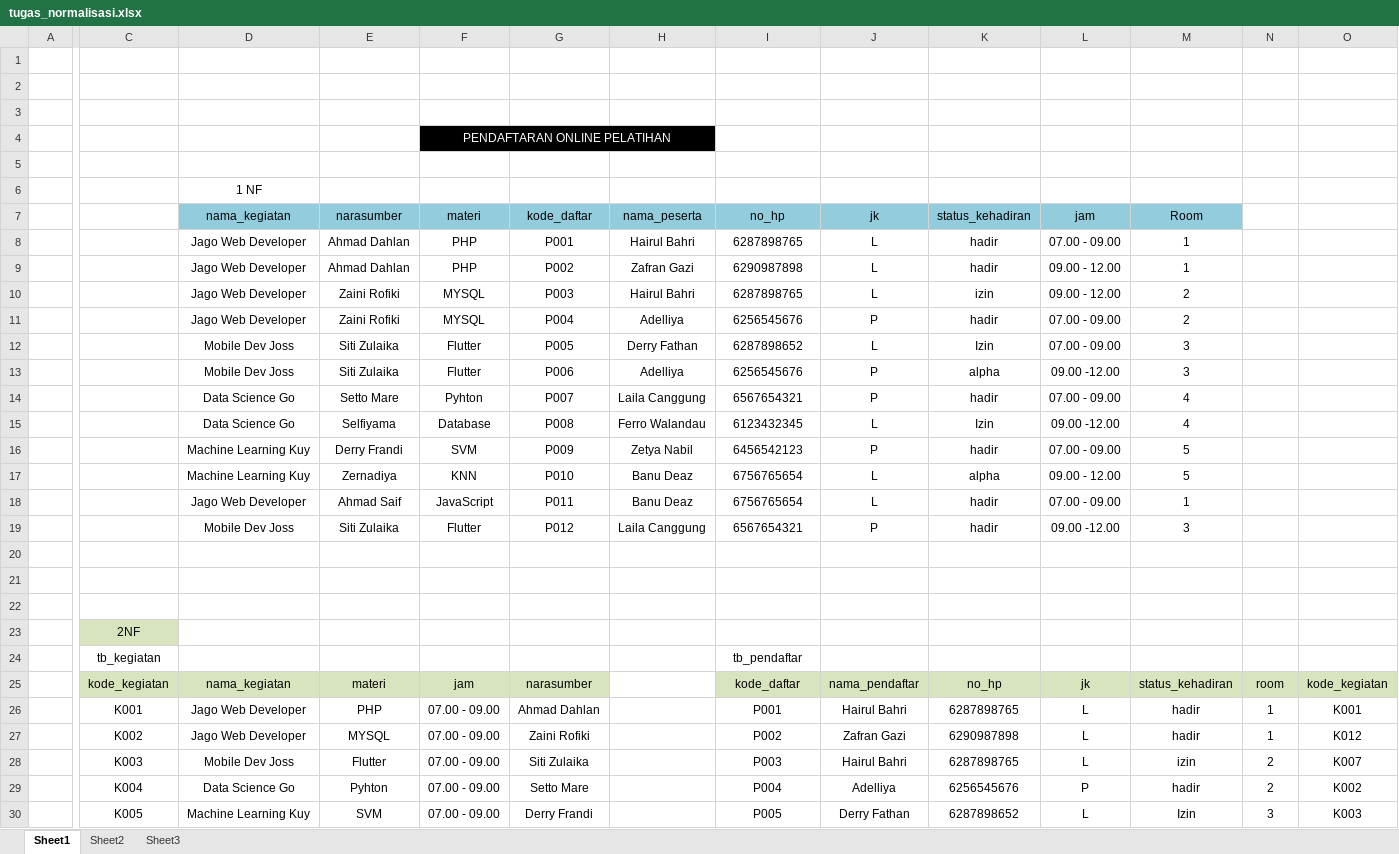
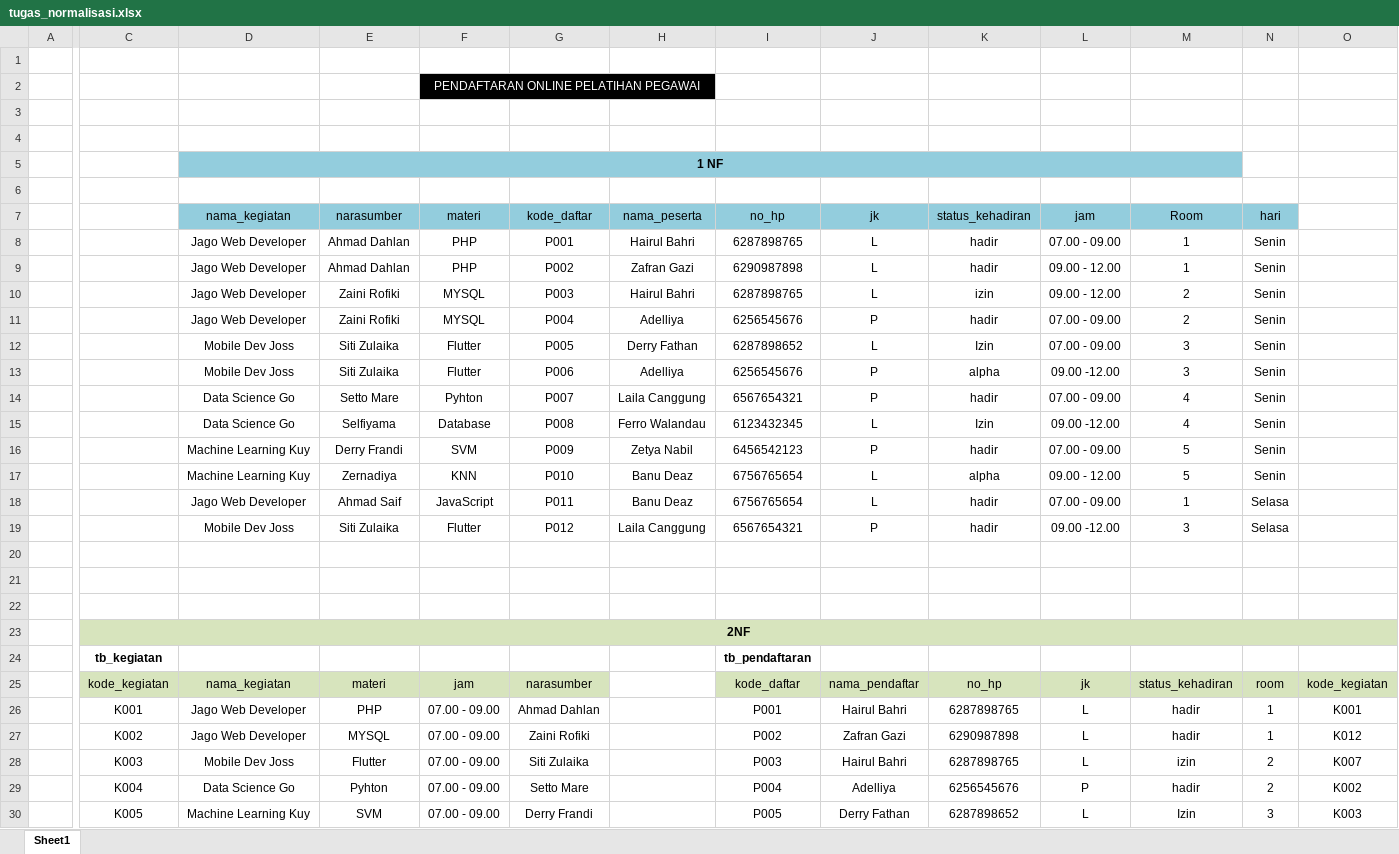
Before and after one commit to HairulBahri11/MSIB-HAIRUL-BAHRI, an Excel workbook: TUGAS 22 - NORMALISASI DAN ERD/tugas_normalisasi.xlsx, sheet Sheet1, drawn as a sheet; only a part is shown, gaps mark what is left out; values as stored, in another font and other column widths than the file's, no borders; removed rows and columns are numbered as before the commit, all else as after; rows hold the shown columns only; the diff covers the shown part only; the diff names each change by its address in the sheet, - before the commit and + after, or states it on an @@ line.

```diff
--- a/TUGAS 22 - NORMALISASI DAN ERD/tugas_normalisasi.xlsx (sheet Sheet1)
+++ b/TUGAS 22 - NORMALISASI DAN ERD/tugas_normalisasi.xlsx (sheet Sheet1)
-sheet tab: Sheet2
-sheet tab: Sheet3
+row 2:  |  |  |  | PENDAFTARAN ONLINE PELATIHAN PEGAWAI
-row 4:  |  |  |  | PENDAFTARAN ONLINE PELATIHAN
@@ row 6 moved to row 5: 1 NF @@
-N7: (empty)
+N7: hari
-N7 fill: none
+N7 fill: #93CDDD
-N8:N17: (empty)
+N8:N17: Senin
-N18:N19: (empty)
+N18:N19: Selasa
-C23:C24 bold: off
+C23:C24 bold: on
+C23:O23 merged
-D23:O23 fill: none
+D23:O23 fill: #D7E4BD
-I24: tb_pendaftar
+I24: tb_pendaftaran
-I24 bold: off
+I24 bold: on
```
Also changed, not shown: 43 added rows and 6 edited cells elsewhere in this sheet.
